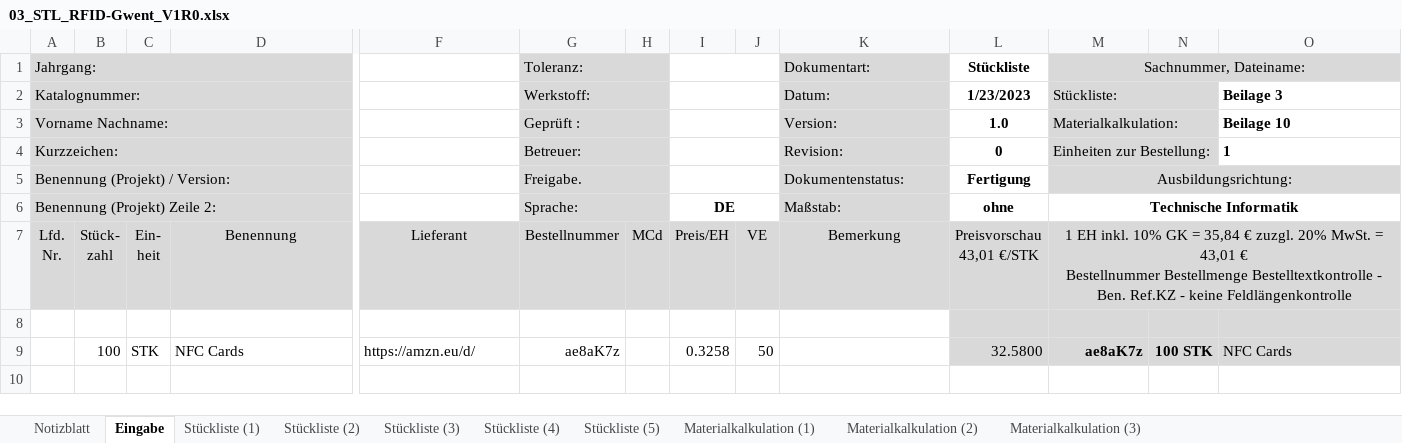
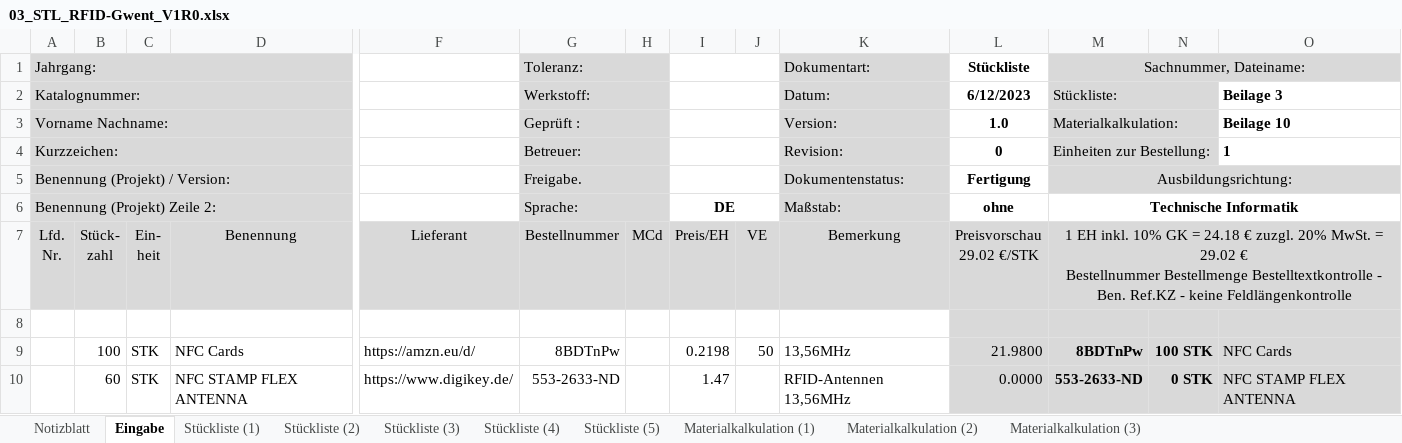
Before and after one commit to s-grundner/RFID-Gwent, an Excel workbook: documentation/03_STL_RFID-Gwent_V1R0.xlsx, sheet Eingabe, drawn as a sheet; only a part is shown, gaps mark what is left out; values as stored, in another font and other column widths than the file's, no borders; rows hold the shown columns only; ↵ is a line break in a cell; the diff names each change by its address in the sheet, - before the commit and + after, or states it on an @@ line.

```diff
--- a/documentation/03_STL_RFID-Gwent_V1R0.xlsx (sheet Eingabe)
+++ b/documentation/03_STL_RFID-Gwent_V1R0.xlsx (sheet Eingabe)
-L2 (1.0): 1/23/2023
+L2 (1.0): 6/12/2023
-L7 (1.0): Preisvorschau ↵ 43,01 €/STK
+L7 (1.0): Preisvorschau ↵ 29.02 €/STK
-M7 (Materialkalkulation:): …GK = 35,84 € zuzgl. 20% MwSt. = 43,01 € ↵ Bestellnummer…
+M7 (Materialkalkulation:): …GK = 24.18 € zuzgl. 20% MwSt. = 29.02 € ↵ Bestellnummer…
-G9 (Geprüft :): ae8aK7z
+G9 (Geprüft :): 8BDTnPw
-I9: 0.3258
+I9: 0.2198
-K9 (Version:): (empty)
+K9 (Version:): 13,56MHz
-L9 (1.0): 32.5800
+L9 (1.0): 21.9800
-M9 (Materialkalkulation:): ae8aK7z
+M9 (Materialkalkulation:): 8BDTnPw
+row 10:  | 60 | STK | NFC STAMP FLEX ANTENNA | https://www.digikey.de/ | 553-2633-ND |  | 1.47 |  | RFID-Antennen 13,56MHz | 0.0000 | 553-2633-ND | 0 STK | NFC STAMP FLEX ANTENNA
```
Also changed, not shown: sheet Materialkalkulation (1), sheet Stückliste (1), sheet Materialkalkulation (2), sheet Materialkalkulation (3), sheet Stückliste (2), sheet Stückliste (3), 2 more sheets, 4 other files.
